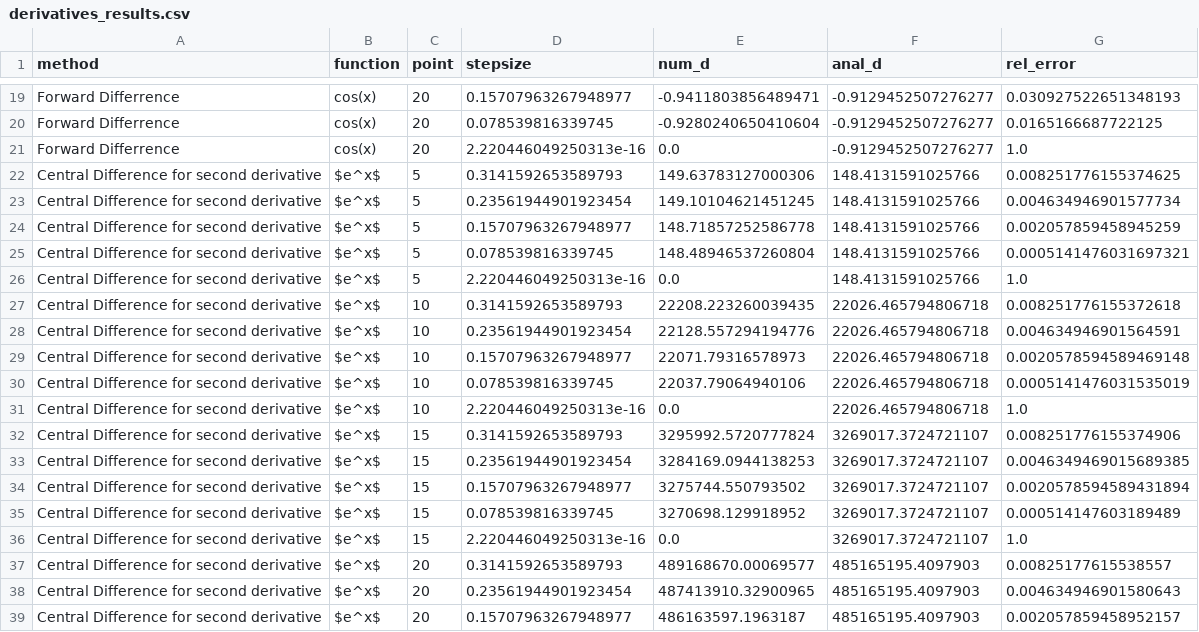
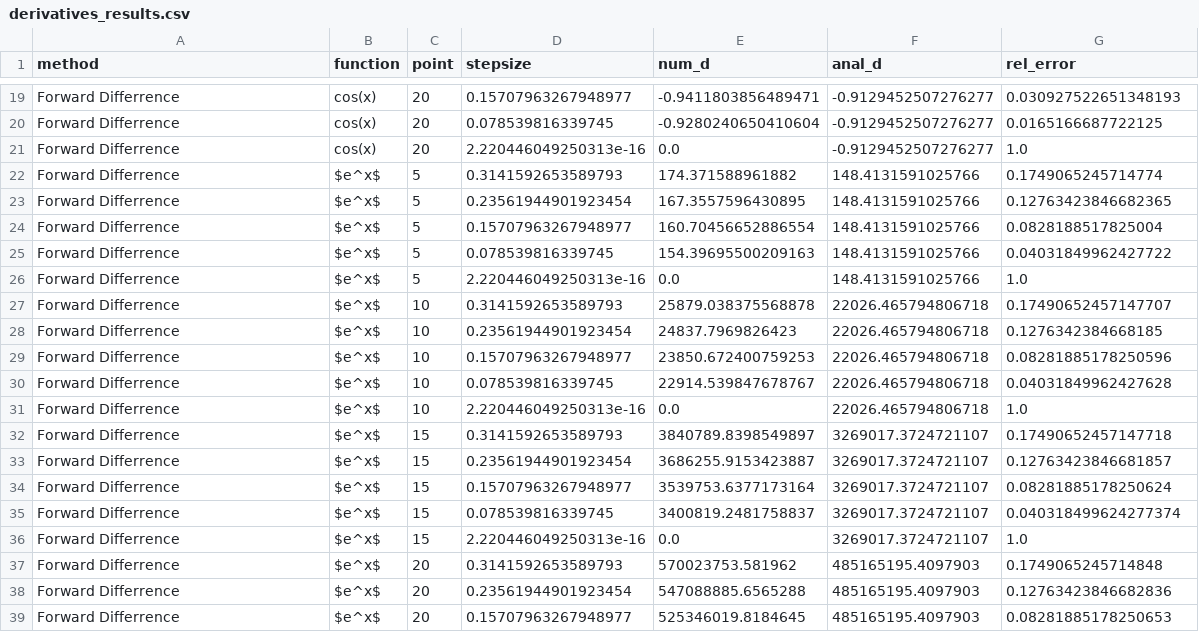
Before and after one commit to arir2001/Computer-Simulations-Assignment-One, a CSV file: derivatives_results.csv, drawn as a sheet; only a part is shown, gaps mark what is left out; the diff covers the shown part only.

Commit message:
fixes to the comparison of methods loop.

```diff
--- a/derivatives_results.csv
+++ b/derivatives_results.csv
@@ -21,19 +21,19 @@ Forward Differrence,cos(x),20,0.078539816339745,-0.9280240650410604,-0.912945250
 Forward Differrence,cos(x),20,2.220446049250313e-16,0.0,-0.9129452507276277,1.0
-Central Difference for second derivative,$e^x$,5,0.3141592653589793,149.63783127000306,148.4131591025766,0.008251776155374625
-Central Difference for second derivative,$e^x$,5,0.23561944901923454,149.10104621451245,148.4131591025766,0.004634946901577734
-Central Difference for second derivative,$e^x$,5,0.15707963267948977,148.71857252586778,148.4131591025766,0.002057859458945259
-Central Difference for second derivative,$e^x$,5,0.078539816339745,148.48946537260804,148.4131591025766,0.0005141476031697321
-Central Difference for second derivative,$e^x$,5,2.220446049250313e-16,0.0,148.4131591025766,1.0
-Central Difference for second derivative,$e^x$,10,0.3141592653589793,22208.223260039435,22026.465794806718,0.008251776155372618
-Central Difference for second derivative,$e^x$,10,0.23561944901923454,22128.557294194776,22026.465794806718,0.004634946901564591
-Central Difference for second derivative,$e^x$,10,0.15707963267948977,22071.79316578973,22026.465794806718,0.0020578594589469148
-Central Difference for second derivative,$e^x$,10,0.078539816339745,22037.79064940106,22026.465794806718,0.0005141476031535019
-Central Difference for second derivative,$e^x$,10,2.220446049250313e-16,0.0,22026.465794806718,1.0
-Central Difference for second derivative,$e^x$,15,0.3141592653589793,3295992.5720777824,3269017.3724721107,0.008251776155374906
-Central Difference for second derivative,$e^x$,15,0.23561944901923454,3284169.0944138253,3269017.3724721107,0.0046349469015689385
-Central Difference for second derivative,$e^x$,15,0.15707963267948977,3275744.550793502,3269017.3724721107,0.0020578594589431894
-Central Difference for second derivative,$e^x$,15,0.078539816339745,3270698.129918952,3269017.3724721107,0.000514147603189489
-Central Difference for second derivative,$e^x$,15,2.220446049250313e-16,0.0,3269017.3724721107,1.0
-Central Difference for second derivative,$e^x$,20,0.3141592653589793,489168670.00069577,485165195.4097903,0.00825177615538557
-Central Difference for second derivative,$e^x$,20,0.23561944901923454,487413910.32900965,485165195.4097903,0.004634946901580643
-Central Difference for second derivative,$e^x$,20,0.15707963267948977,486163597.1963187,485165195.4097903,0.002057859458952157
+Forward Differrence,$e^x$,5,0.3141592653589793,174.371588961882,148.4131591025766,0.1749065245714774
+Forward Differrence,$e^x$,5,0.23561944901923454,167.3557596430895,148.4131591025766,0.12763423846682365
+Forward Differrence,$e^x$,5,0.15707963267948977,160.70456652886554,148.4131591025766,0.0828188517825004
+Forward Differrence,$e^x$,5,0.078539816339745,154.39695500209163,148.4131591025766,0.04031849962427722
+Forward Differrence,$e^x$,5,2.220446049250313e-16,0.0,148.4131591025766,1.0
+Forward Differrence,$e^x$,10,0.3141592653589793,25879.038375568878,22026.465794806718,0.17490652457147707
+Forward Differrence,$e^x$,10,0.23561944901923454,24837.7969826423,22026.465794806718,0.1276342384668185
+Forward Differrence,$e^x$,10,0.15707963267948977,23850.672400759253,22026.465794806718,0.08281885178250596
+Forward Differrence,$e^x$,10,0.078539816339745,22914.539847678767,22026.465794806718,0.04031849962427628
+Forward Differrence,$e^x$,10,2.220446049250313e-16,0.0,22026.465794806718,1.0
+Forward Differrence,$e^x$,15,0.3141592653589793,3840789.8398549897,3269017.3724721107,0.17490652457147718
+Forward Differrence,$e^x$,15,0.23561944901923454,3686255.9153423887,3269017.3724721107,0.12763423846681857
+Forward Differrence,$e^x$,15,0.15707963267948977,3539753.6377173164,3269017.3724721107,0.08281885178250624
+Forward Differrence,$e^x$,15,0.078539816339745,3400819.2481758837,3269017.3724721107,0.040318499624277374
+Forward Differrence,$e^x$,15,2.220446049250313e-16,0.0,3269017.3724721107,1.0
+Forward Differrence,$e^x$,20,0.3141592653589793,570023753.581962,485165195.4097903,0.1749065245714848
+Forward Differrence,$e^x$,20,0.23561944901923454,547088885.6565288,485165195.4097903,0.12763423846682836
+Forward Differrence,$e^x$,20,0.15707963267948977,525346019.8184645,485165195.4097903,0.08281885178250653
```
Also changed, not shown: 56 edited cells elsewhere in this file, 19 other files.
